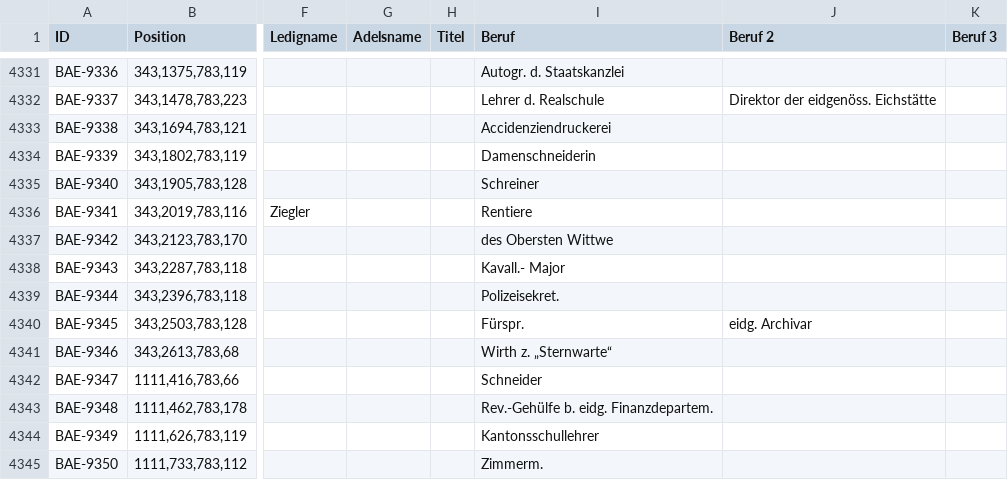
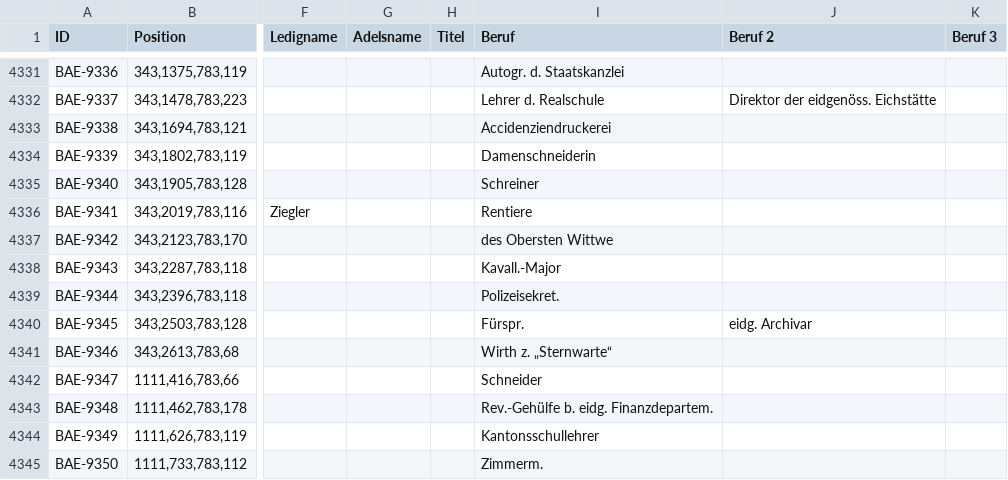
Before and after one commit to brawer/bern-addresses, a CSV file: reviewed/1879-06-30.csv, drawn as a sheet; only a part is shown, gaps mark what is left out; the diff names each change by its address in the sheet, - before the commit and + after, or states it on an @@ line.

```diff
--- a/reviewed/1879-06-30.csv
+++ b/reviewed/1879-06-30.csv
-I4338 (Beruf): Kavall.- Major
+I4338 (Beruf): Kavall.-Major
```
Also changed, not shown: src/occupations.csv, src/pois.csv.
